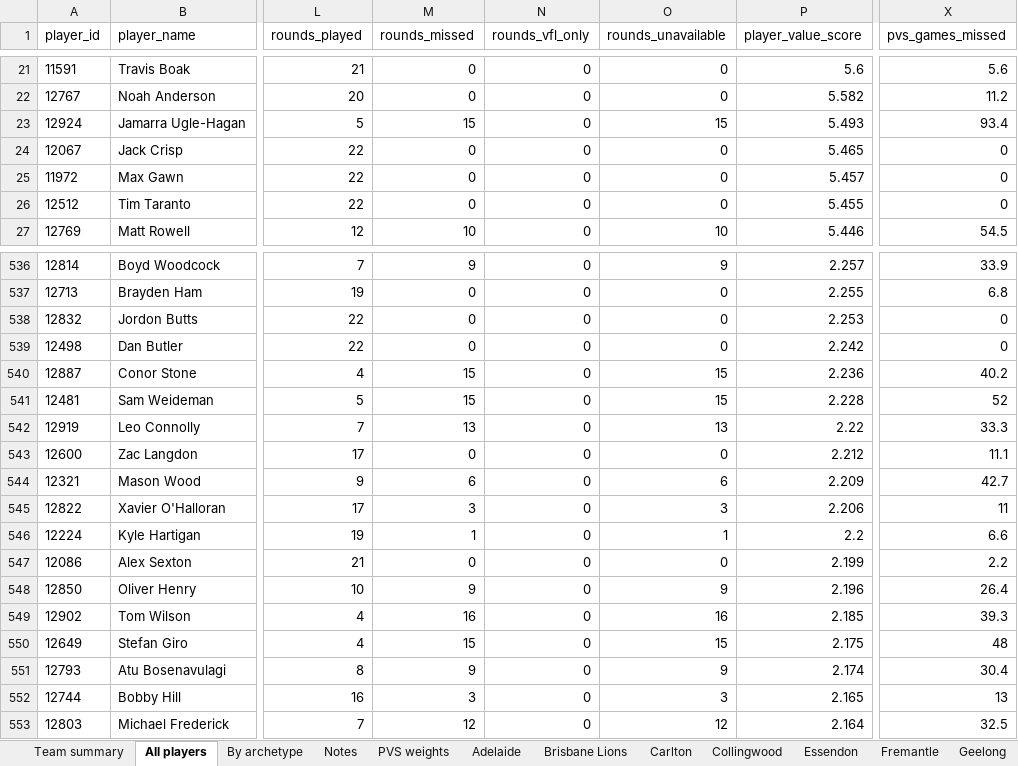
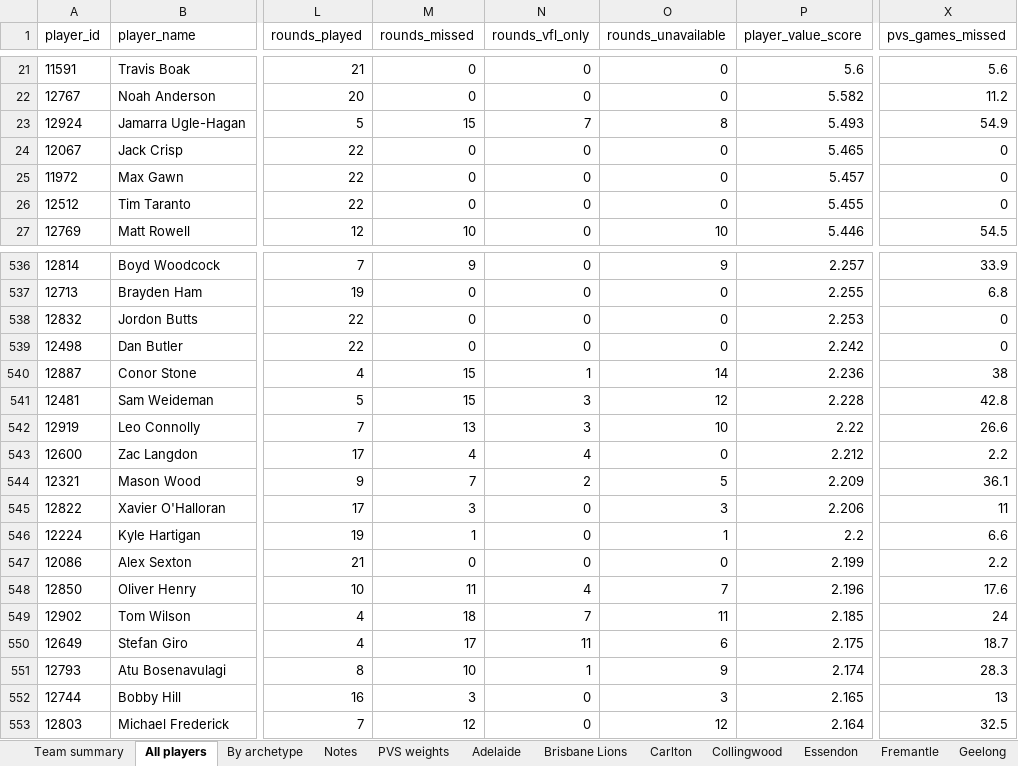
Before and after one commit to slimmo2005-gif/afl-injury-analytics, an Excel workbook: shared/output/exports/league_2021_by_club.xlsx, sheet All players, drawn as a sheet; only a part is shown, gaps mark what is left out; values as stored, in another font and other column widths than the file's, no borders; the diff covers the shown part only; the diff names each change by its address in the sheet, - before the commit and + after, or states it on an @@ line.

```diff
--- a/shared/output/exports/league_2021_by_club.xlsx (sheet All players)
+++ b/shared/output/exports/league_2021_by_club.xlsx (sheet All players)
-N23 (rounds_vfl_only): 0
+N23 (rounds_vfl_only): 7
-O23 (rounds_unavailable): 15
+O23 (rounds_unavailable): 8
-X23 (pvs_games_missed): 93.4
+X23 (pvs_games_missed): 54.9
-N540 (rounds_vfl_only): 0
+N540 (rounds_vfl_only): 1
-O540 (rounds_unavailable): 15
+O540 (rounds_unavailable): 14
-X540 (pvs_games_missed): 40.2
+X540 (pvs_games_missed): 38
-N541:N542 (rounds_vfl_only): 0
+N541:N542 (rounds_vfl_only): 3
-O541 (rounds_unavailable): 15
+O541 (rounds_unavailable): 12
-X541 (pvs_games_missed): 52
+X541 (pvs_games_missed): 42.8
-O542 (rounds_unavailable): 13
+O542 (rounds_unavailable): 10
-X542 (pvs_games_missed): 33.3
+X542 (pvs_games_missed): 26.6
-M543 (rounds_missed): 0
+M543 (rounds_missed): 4
-N543 (rounds_vfl_only): 0
+N543 (rounds_vfl_only): 4
-X543 (pvs_games_missed): 11.1
+X543 (pvs_games_missed): 2.2
-M544 (rounds_missed): 6
+M544 (rounds_missed): 7
-N544 (rounds_vfl_only): 0
+N544 (rounds_vfl_only): 2
-O544 (rounds_unavailable): 6
+O544 (rounds_unavailable): 5
-X544 (pvs_games_missed): 42.7
+X544 (pvs_games_missed): 36.1
-M548 (rounds_missed): 9
+M548 (rounds_missed): 11
-N548 (rounds_vfl_only): 0
+N548 (rounds_vfl_only): 4
-O548 (rounds_unavailable): 9
+O548 (rounds_unavailable): 7
-X548 (pvs_games_missed): 26.4
+X548 (pvs_games_missed): 17.6
-M549 (rounds_missed): 16
+M549 (rounds_missed): 18
-N549 (rounds_vfl_only): 0
+N549 (rounds_vfl_only): 7
-O549 (rounds_unavailable): 16
+O549 (rounds_unavailable): 11
-X549 (pvs_games_missed): 39.3
+X549 (pvs_games_missed): 24
-M550 (rounds_missed): 15
+M550 (rounds_missed): 17
-N550 (rounds_vfl_only): 0
+N550 (rounds_vfl_only): 11
-O550 (rounds_unavailable): 15
+O550 (rounds_unavailable): 6
-X550 (pvs_games_missed): 48
+X550 (pvs_games_missed): 18.7
-M551 (rounds_missed): 9
+M551 (rounds_missed): 10
-N551 (rounds_vfl_only): 0
+N551 (rounds_vfl_only): 1
-X551 (pvs_games_missed): 30.4
+X551 (pvs_games_missed): 28.3
```
Also changed, not shown: 10 added rows, 10 removed rows, 12 moved rows and 718 edited cells elsewhere in this sheet, sheet Team summary, sheet Western Bulldogs, sheet West Coast, sheet St Kilda, sheet Fremantle, sheet Richmond, 11 more sheets, shared/output/exports/collingwood_2021_deep_dive.xlsx, 7 other files.
